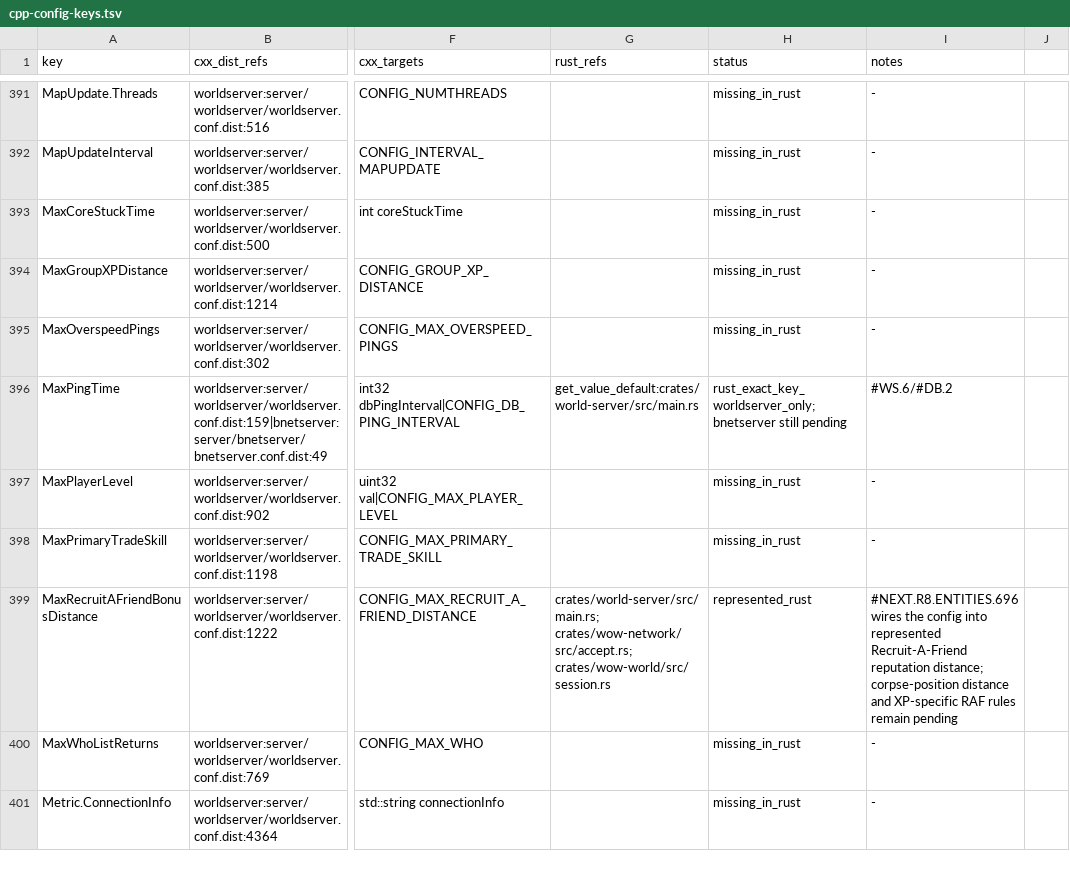
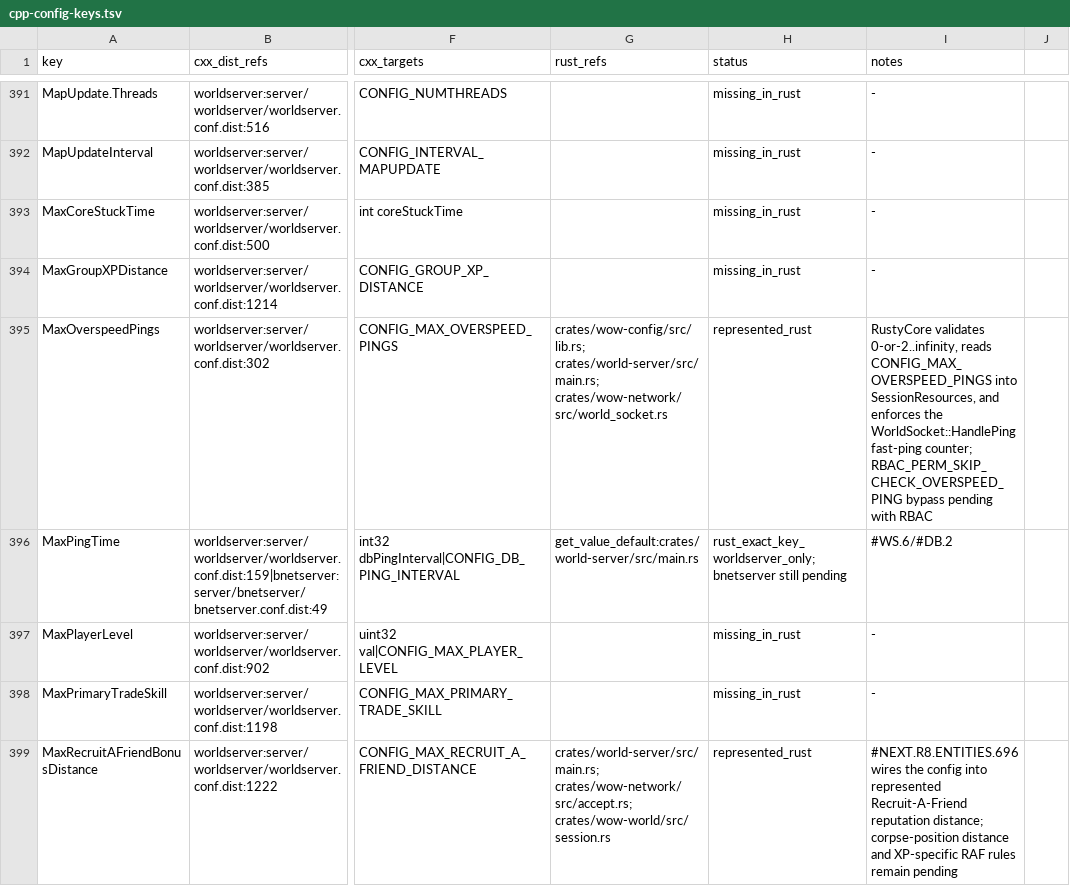
Before and after one commit to alseif0x/rustycore, a TSV file: docs/migration/inventory/cpp-config-keys.tsv, drawn as a sheet; only a part is shown, gaps mark what is left out; the shorter side is filled out with more unchanged rows; the diff names each change by its address in the sheet, - before the commit and + after, or states it on an @@ line.

Commit message:
Port MaxOverspeedPings socket enforcement

```diff
--- a/docs/migration/inventory/cpp-config-keys.tsv
+++ b/docs/migration/inventory/cpp-config-keys.tsv
-G395 (rust_refs): (empty)
+G395 (rust_refs): crates/wow-config/src/lib.rs; crates/world-server/src/main.rs; crates/wow-network/src/world_socket.rs
-H395 (status): missing_in_rust
+H395 (status): represented_rust
-I395 (notes): -
+I395 (notes): RustyCore validates 0-or-2..infinity, reads CONFIG_MAX_OVERSPEED_PINGS into SessionResources, and enforces the WorldSocket::HandlePing fast-ping counter; RBAC_PERM_SKIP_CHECK_OVERSPEED_PING bypass pending with RBAC
```
Also changed, not shown: docs/migration/inventory/cpp-world-config-registry.tsv, 5 other files.
